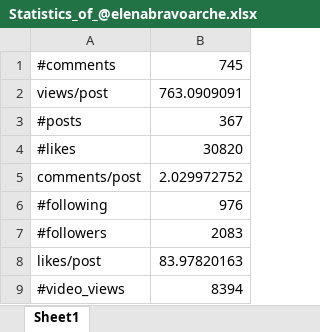
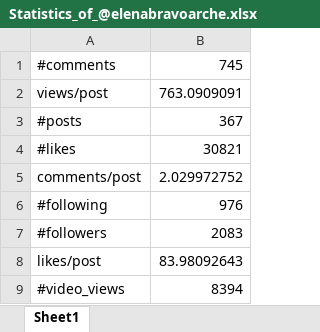
Before and after one commit to mruwzum/djangometer, an Excel workbook: web/Statistics_of_@elenabravoarche.xlsx, sheet Sheet1, drawn as a sheet; values as stored, in another font and other column widths than the file's, no borders; the diff names each change by its address in the sheet, - before the commit and + after, or states it on an @@ line.

```diff
--- a/web/Statistics_of_@elenabravoarche.xlsx (sheet Sheet1)
+++ b/web/Statistics_of_@elenabravoarche.xlsx (sheet Sheet1)
-B4: 30820
+B4: 30821
-B8: 83.97820163
+B8: 83.98092643
```
Also changed, not shown: 3 other files.
